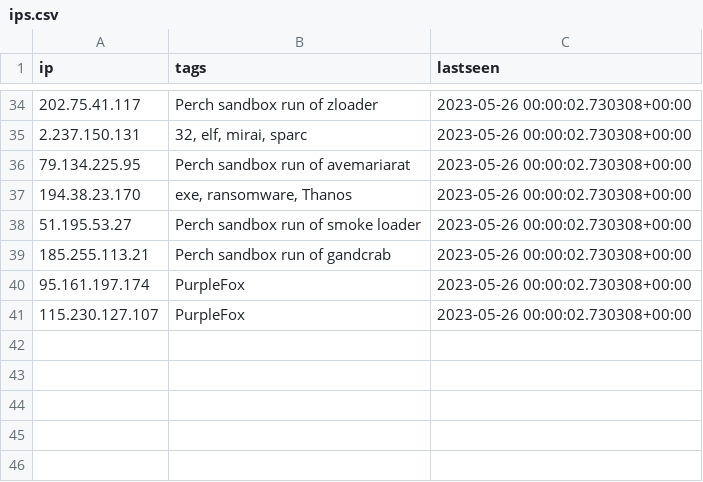
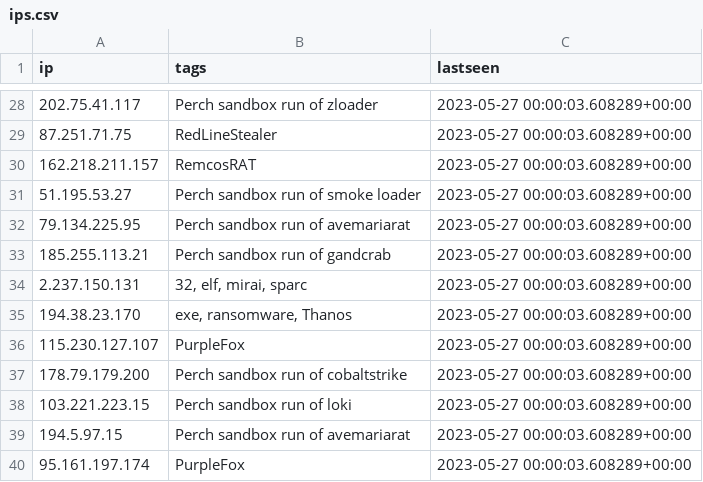
Before and after one commit to ConnectWise-Software/ConnectWise-CRU, a CSV file: ips.csv, drawn as a sheet; only a part is shown, gaps mark what is left out; the diff covers the shown part only.

```diff
--- a/ips.csv
+++ b/ips.csv
@@ -34,8 +28,13 @@
-"202.75.41.117","Perch sandbox run of zloader","2023-05-26 00:00:02.730308+00:00"
-"2.237.150.131","32, elf, mirai, sparc","2023-05-26 00:00:02.730308+00:00"
-"79.134.225.95","Perch sandbox run of avemariarat","2023-05-26 00:00:02.730308+00:00"
-"194.38.23.170","exe, ransomware, Thanos","2023-05-26 00:00:02.730308+00:00"
-"51.195.53.27","Perch sandbox run of smoke loader","2023-05-26 00:00:02.730308+00:00"
-"185.255.113.21","Perch sandbox run of gandcrab","2023-05-26 00:00:02.730308+00:00"
-"95.161.197.174","PurpleFox","2023-05-26 00:00:02.730308+00:00"
-"115.230.127.107","PurpleFox","2023-05-26 00:00:02.730308+00:00"
+"202.75.41.117","Perch sandbox run of zloader","2023-05-27 00:00:03.608289+00:00"
+"87.251.71.75","RedLineStealer","2023-05-27 00:00:03.608289+00:00"
+"162.218.211.157","RemcosRAT","2023-05-27 00:00:03.608289+00:00"
+"51.195.53.27","Perch sandbox run of smoke loader","2023-05-27 00:00:03.608289+00:00"
+"79.134.225.95","Perch sandbox run of avemariarat","2023-05-27 00:00:03.608289+00:00"
+"185.255.113.21","Perch sandbox run of gandcrab","2023-05-27 00:00:03.608289+00:00"
+"2.237.150.131","32, elf, mirai, sparc","2023-05-27 00:00:03.608289+00:00"
+"194.38.23.170","exe, ransomware, Thanos","2023-05-27 00:00:03.608289+00:00"
+"115.230.127.107","PurpleFox","2023-05-27 00:00:03.608289+00:00"
+"178.79.179.200","Perch sandbox run of cobaltstrike","2023-05-27 00:00:03.608289+00:00"
+"103.221.223.15","Perch sandbox run of loki","2023-05-27 00:00:03.608289+00:00"
+"194.5.97.15","Perch sandbox run of avemariarat","2023-05-27 00:00:03.608289+00:00"
+"95.161.197.174","PurpleFox","2023-05-27 00:00:03.608289+00:00"
```
Also changed, not shown: 7 added rows, 13 removed rows, 9 moved rows and 3 edited cells elsewhere in this file, 1 other file.
